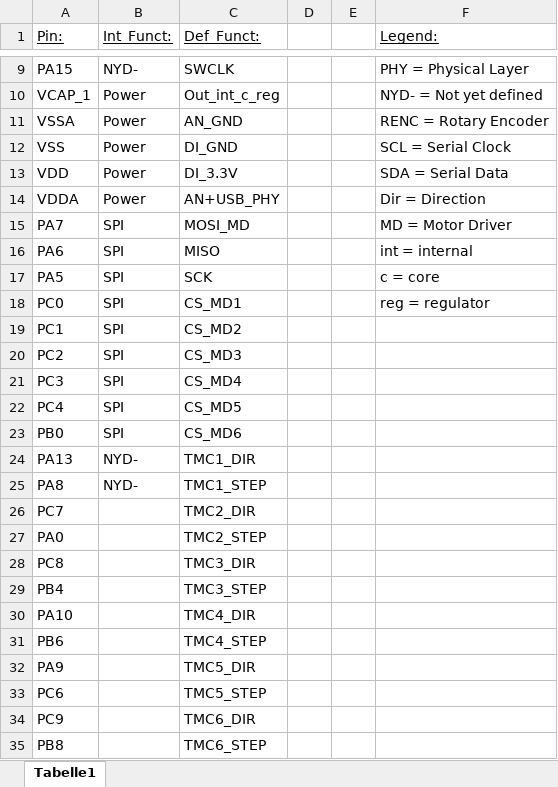
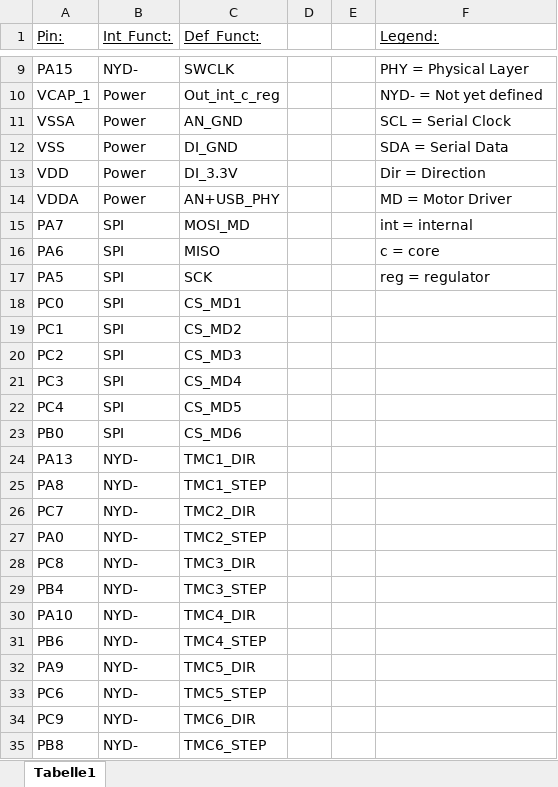
Before and after one commit to EmanuelKaefer/Open-robot-arm, an Excel workbook: Electrical/driver_board/driver_board_v2/Pin_Layout_STM32_Robot_PCB.xlsx, sheet Tabelle1, drawn as a sheet; only a part is shown, gaps mark what is left out; values as stored, in another font and other column widths than the file's, no borders; the diff names each change by its address in the sheet, - before the commit and + after, or states it on an @@ line.

Commit message:
Defined Pins

```diff
--- a/Electrical/driver_board/driver_board_v2/Pin_Layout_STM32_Robot_PCB.xlsx (sheet Tabelle1)
+++ b/Electrical/driver_board/driver_board_v2/Pin_Layout_STM32_Robot_PCB.xlsx (sheet Tabelle1)
-F11 (Legend:): RENC = Rotary Encoder
+F11 (Legend:): SCL = Serial Clock
-F12 (Legend:): SCL = Serial Clock
+F12 (Legend:): SDA = Serial Data
-F13 (Legend:): SDA = Serial Data
+F13 (Legend:): Dir = Direction
-F14 (Legend:): Dir = Direction
+F14 (Legend:): MD = Motor Driver
-F15 (Legend:): MD = Motor Driver
+F15 (Legend:): int = internal
-F16 (Legend:): int = internal
+F16 (Legend:): c = core
-F17 (Legend:): c = core
+F17 (Legend:): reg = regulator
-F18 (Legend:): reg = regulator
+F18 (Legend:): (empty)
-B26:B35 (Int_Funct:): (empty)
+B26:B35 (Int_Funct:): NYD-
```
